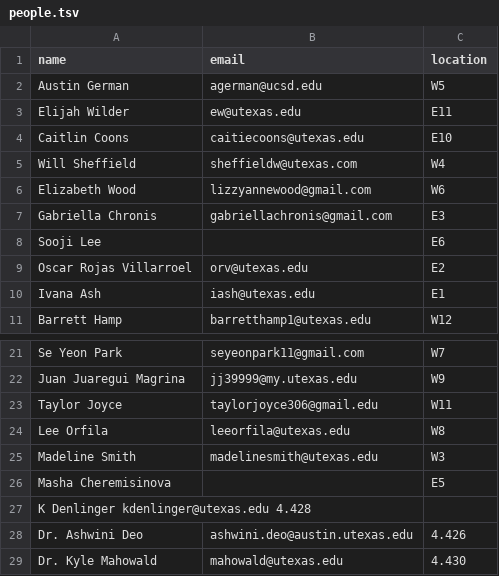
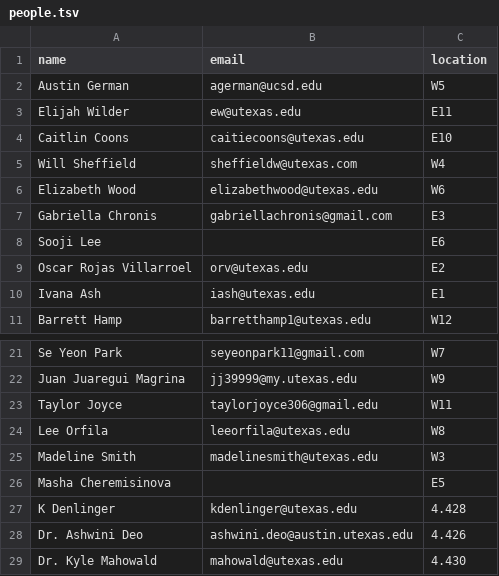
Before and after one commit to linguistics/rlp, a TSV file: people.tsv, drawn as a sheet; only a part is shown, gaps mark what is left out.

Commit message:
update mcw

```diff
--- a/people.tsv
+++ b/people.tsv
@@ -5,3 +5,3 @@ Caitlin Coons	caitiecoons@utexas.edu	E10
 Will Sheffield	sheffieldw@utexas.com	W4
-Elizabeth Wood	lizzyannewood@gmail.com	W6
+Elizabeth Wood	elizabethwood@utexas.edu	W6
 Gabriella Chronis	gabriellachronis@gmail.com	E3
@@ -26,3 +26,3 @@ Madeline Smith	madelinesmith@utexas.edu	W3
 Masha Cheremisinova		E5
-K Denlinger  kdenlinger@utexas.edu  4.428
+K Denlinger	kdenlinger@utexas.edu	4.428
 Dr. Ashwini Deo	ashwini.deo@austin.utexas.edu	4.426
```
